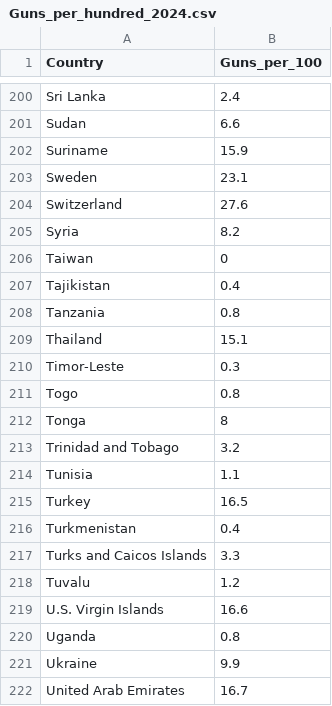
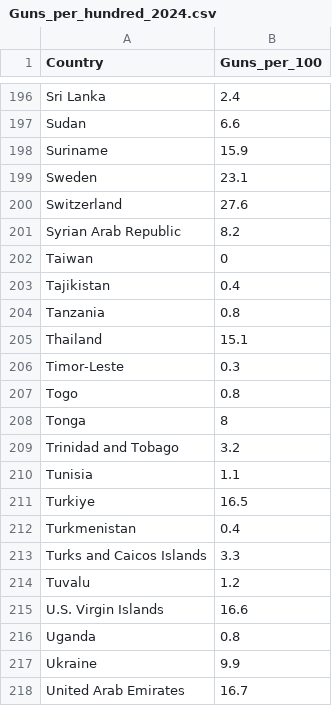
Before and after one commit to jreuning/sds230_data, a CSV file: Guns_per_hundred_2024.csv, drawn as a sheet; only a part is shown, gaps mark what is left out; addresses are those after the commit; the diff covers the shown part only; the diff names each change by its address in the sheet, - before the commit and + after, or states it on an @@ line.

```diff
--- a/Guns_per_hundred_2024.csv
+++ b/Guns_per_hundred_2024.csv
-A201 (Country): Syria
+A201 (Country): Syrian Arab Republic
-A211 (Country): Turkey
+A211 (Country): Turkiye
```
Also changed, not shown: 4 removed rows and 12 edited cells elsewhere in this file.
